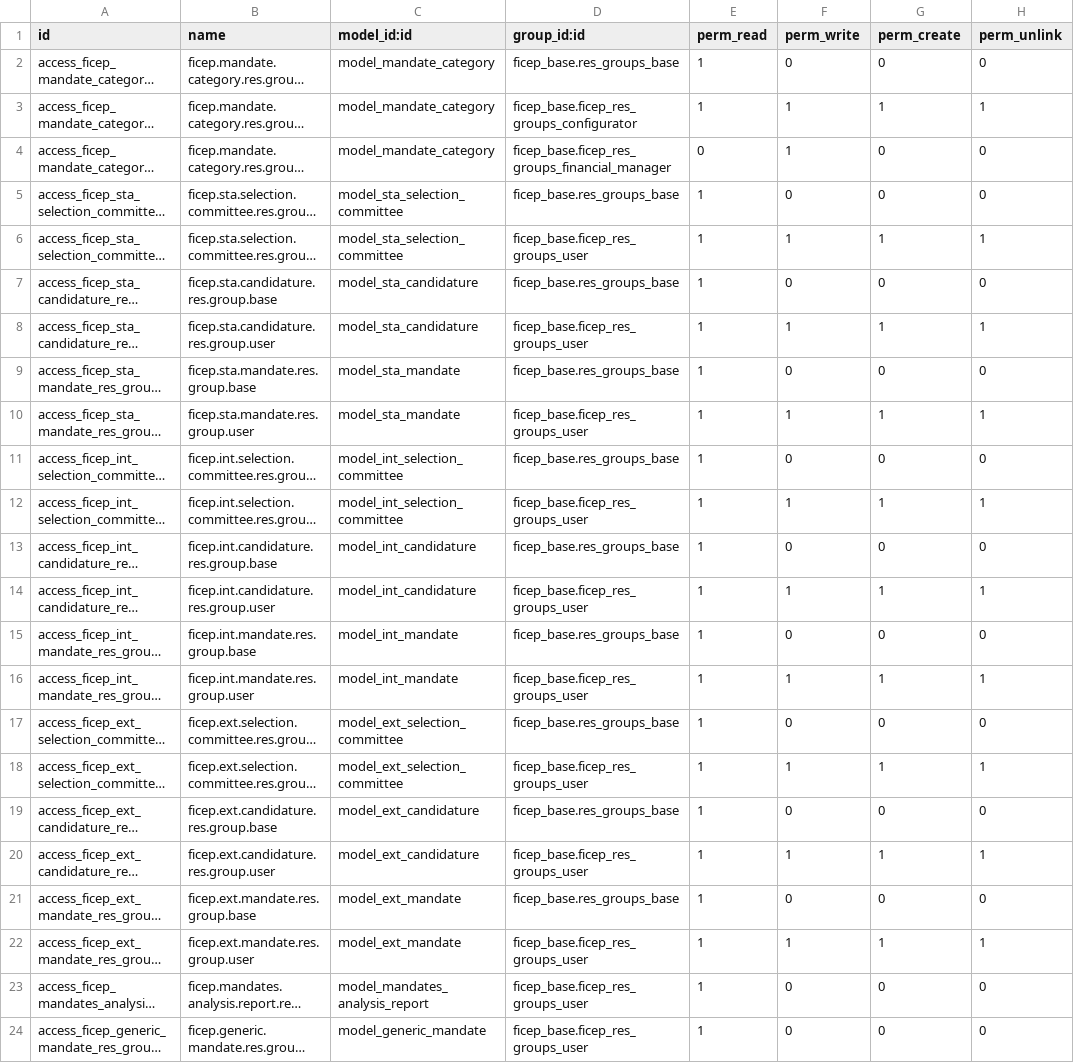
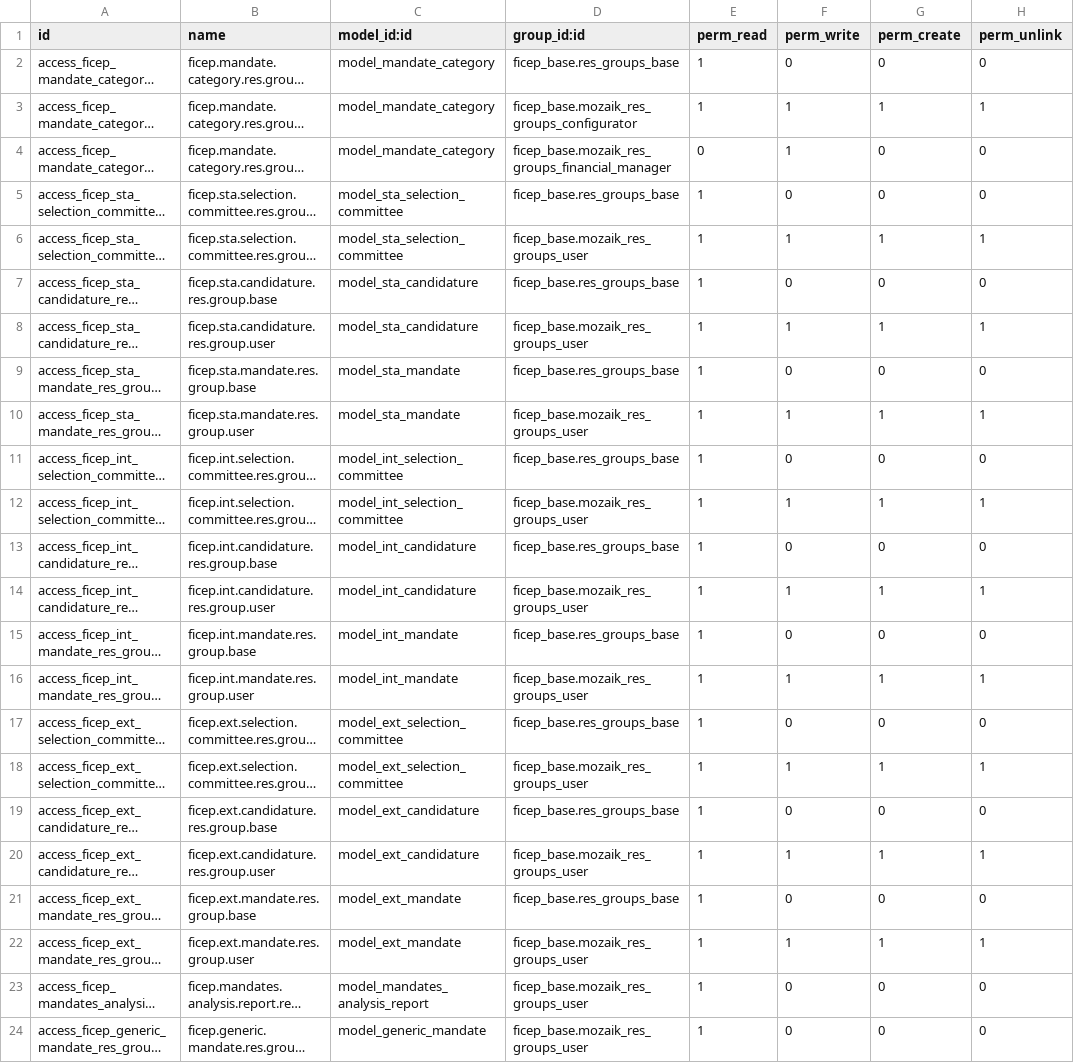
Before and after one commit to mozaik-association/mozaik, a CSV file: ficep_mandate/security/ir.model.access.csv, drawn as a sheet; long unchanged cells end in …; the diff names each change by its address in the sheet, - before the commit and + after, or states it on an @@ line.

Commit message:
[RFC] ficep => mozaik

```diff
--- a/ficep_mandate/security/ir.model.access.csv
+++ b/ficep_mandate/security/ir.model.access.csv
-D3 (group_id:id): ficep_base.ficep_res_groups_configurator
+D3 (group_id:id): ficep_base.mozaik_res_groups_configurator
-D4 (group_id:id): ficep_base.ficep_res_groups_financial_manager
+D4 (group_id:id): ficep_base.mozaik_res_groups_financial_manager
-D6 (group_id:id): ficep_base.ficep_res_groups_user
+D6 (group_id:id): ficep_base.mozaik_res_groups_user
-D8 (group_id:id): ficep_base.ficep_res_groups_user
+D8 (group_id:id): ficep_base.mozaik_res_groups_user
-D10 (group_id:id): ficep_base.ficep_res_groups_user
+D10 (group_id:id): ficep_base.mozaik_res_groups_user
-D12 (group_id:id): ficep_base.ficep_res_groups_user
+D12 (group_id:id): ficep_base.mozaik_res_groups_user
-D14 (group_id:id): ficep_base.ficep_res_groups_user
+D14 (group_id:id): ficep_base.mozaik_res_groups_user
-D16 (group_id:id): ficep_base.ficep_res_groups_user
+D16 (group_id:id): ficep_base.mozaik_res_groups_user
-D18 (group_id:id): ficep_base.ficep_res_groups_user
+D18 (group_id:id): ficep_base.mozaik_res_groups_user
-D20 (group_id:id): ficep_base.ficep_res_groups_user
+D20 (group_id:id): ficep_base.mozaik_res_groups_user
-D22:D24 (group_id:id): ficep_base.ficep_res_groups_user
+D22:D24 (group_id:id): ficep_base.mozaik_res_groups_user
```
Also changed, not shown: ficep_address/security/ir.model.access.csv, ficep_communication/security/ir.model.access.csv, 11 other files.
